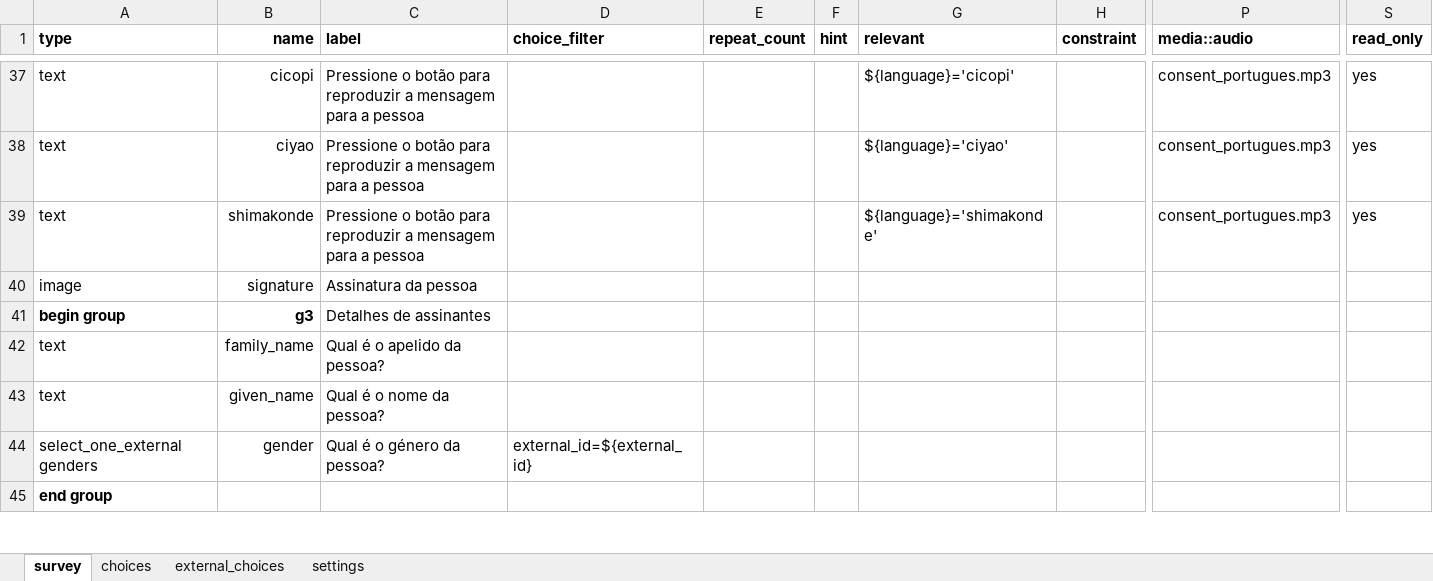
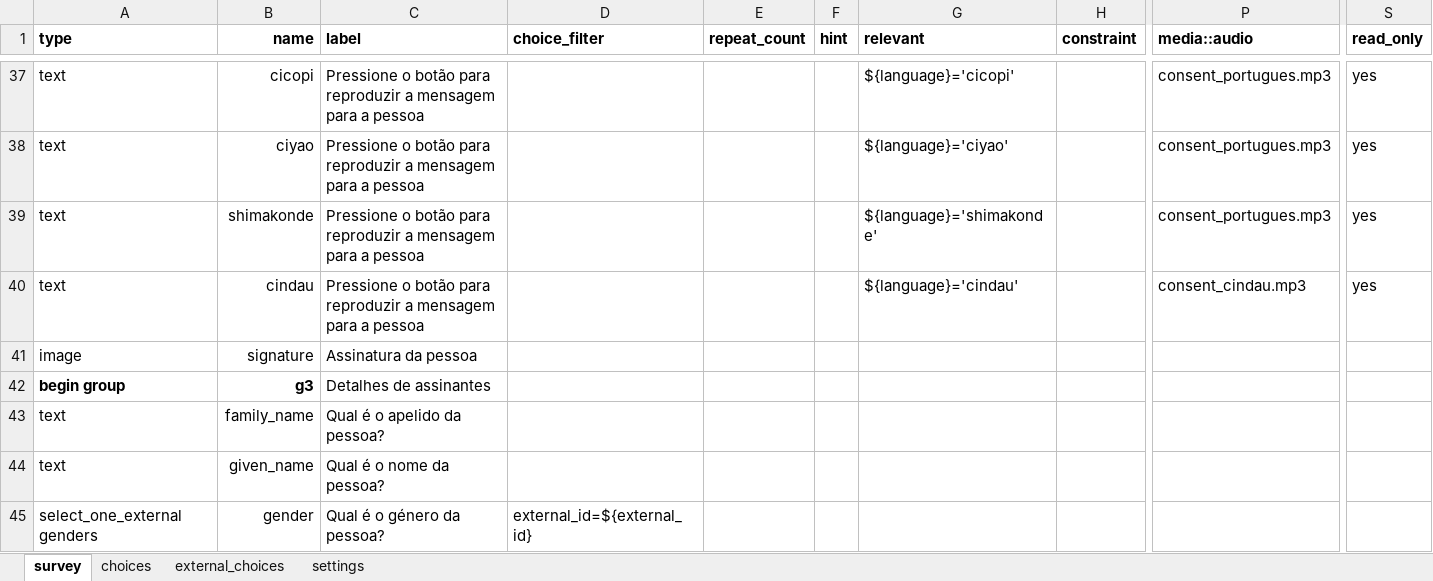
Before and after one commit to TerraFirmaMozambique/odk_forms_ilrg_lamadi, an Excel workbook: xlsx/CaVaTeCo/form_n_devolucao.xlsx, sheet survey, drawn as a sheet; only a part is shown, gaps mark what is left out; the shorter side is filled out with more unchanged rows; values as stored, in another font and other column widths than the file's, no borders; rows hold the shown columns only; the diff covers the shown part only; the diff names each change by its address in the sheet, - before the commit and + after, or states it on an @@ line.

```diff
--- a/xlsx/CaVaTeCo/form_n_devolucao.xlsx (sheet survey)
+++ b/xlsx/CaVaTeCo/form_n_devolucao.xlsx (sheet survey)
+row 40: text | cindau | Pressione o botão para reproduzir a mensagem para a pessoa |  |  |  | ${language}='cindau' |  | consent_cindau.mp3 | yes
```
Also changed, not shown: 1 added row and 1 edited cell elsewhere in this sheet, sheet settings, xlsx/CaVaTeCo/form_g_registo_membros.xlsx, xlsx/CaVaTeCo/form_h_assinantes_at_forms.xlsx, 12 other files.
